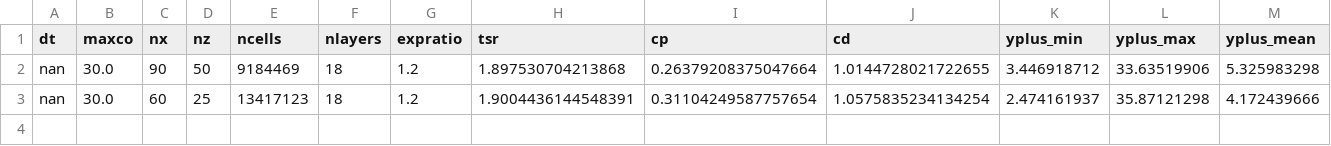
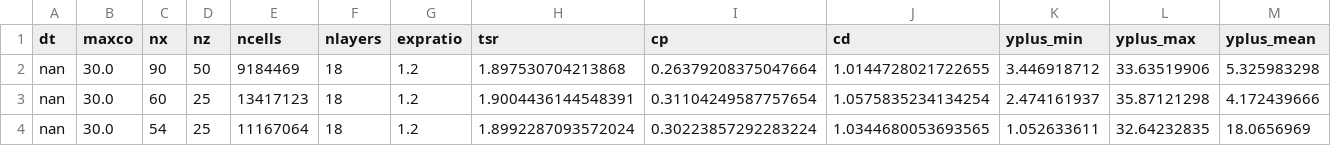
Before and after one commit to petebachant/UNH-RVAT-3D-OpenFOAM, a CSV file: processed/all_perf.csv, drawn as a sheet; only a part is shown; rows hold the shown columns only; the diff names each change by its address in the sheet, - before the commit and + after, or states it on an @@ line.

Commit message:
Add run with mesh11 to log--C_P = 0.30

```diff
--- a/processed/all_perf.csv
+++ b/processed/all_perf.csv
+row 4: nan | 30.0 | 54 | 25 | 11167064 | 18 | 1.2 | 1.8992287093572024 | 0.30223857292283224 | 1.0344680053693565 | 1.052633611 | 32.64232835 | 18.0656969
```
